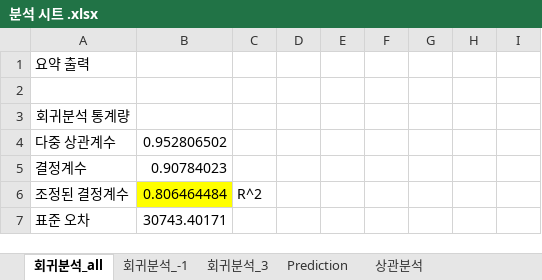
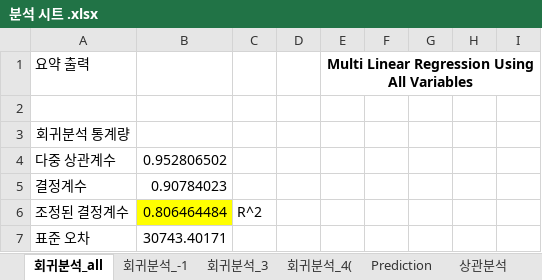
Before and after one commit to joeychoi12/Daejeon_Science_Festival_Project, an Excel workbook: Data/분석 시트 .xlsx, sheet 회귀분석_all, drawn as a sheet; only a part is shown; values as stored, in another font and other column widths than the file's, no borders; the diff names each change by its address in the sheet, - before the commit and + after, or states it on an @@ line.

```diff
--- a/Data/분석 시트 .xlsx (sheet 회귀분석_all)
+++ b/Data/분석 시트 .xlsx (sheet 회귀분석_all)
+sheet tab: 회귀분석_4(
-E1: (empty)
+E1: Multi Linear Regression Using All Variables
+E1:I1 merged
```
Also changed, not shown: sheet 회귀분석_3, sheet 회귀분석_-1, other sheet tabs, charts or pictures, 6 other files.
